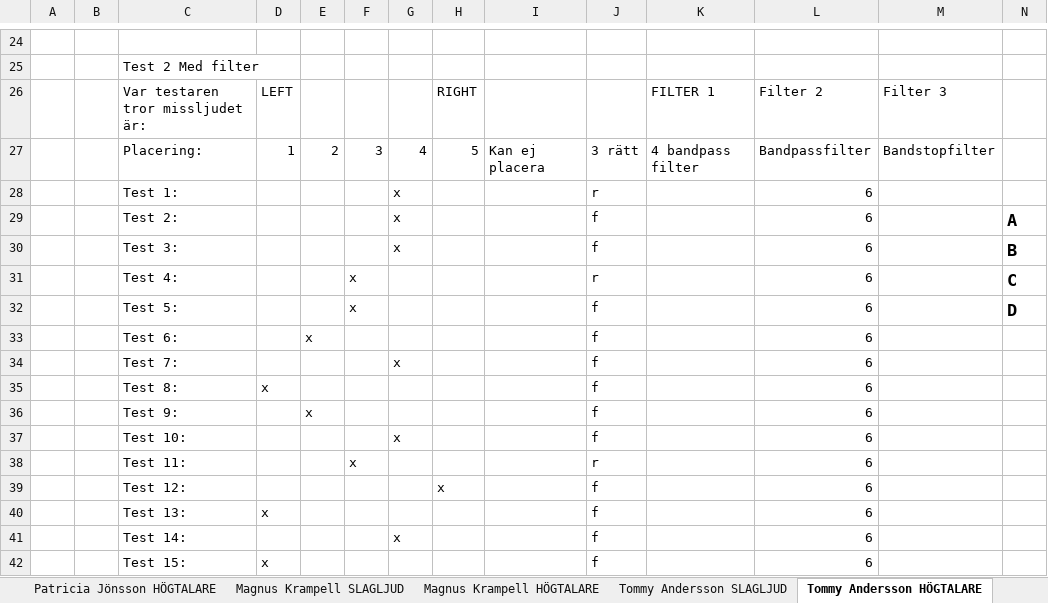
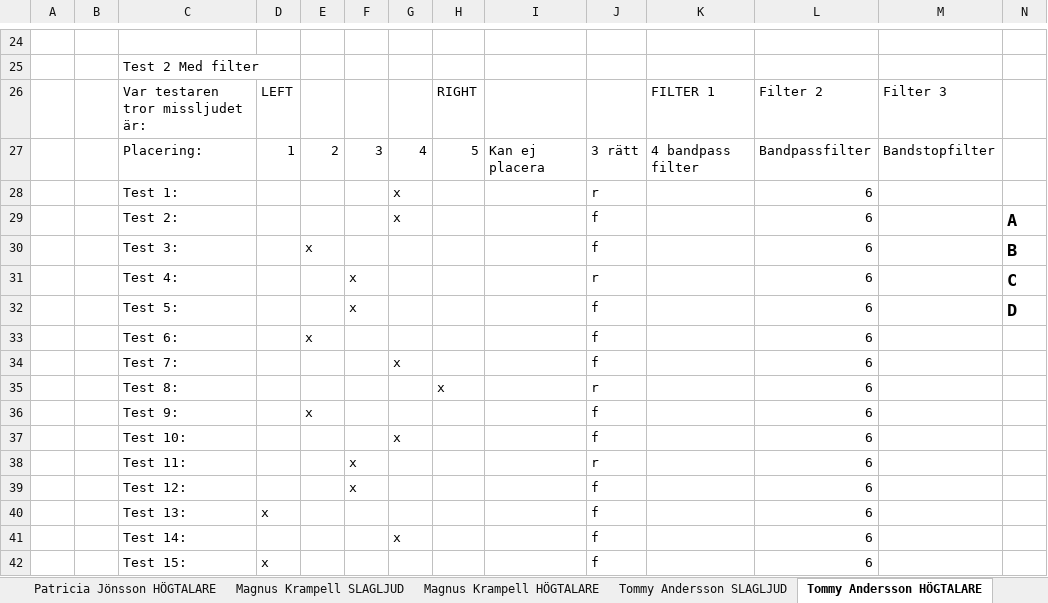
Before and after one commit to yggdrasil73/eximinationsarbete2017, an Excel workbook: Testning/För Testaren.xlsx, sheet Tommy Andersson HÖGTALARE, drawn as a sheet; only a part is shown, gaps mark what is left out; values as stored, in another font and other column widths than the file's, no borders; removed rows and columns are numbered as before the commit, all else as after; rows hold the shown columns only; the diff names each change by its address in the sheet, - before the commit and + after, or states it on an @@ line.

```diff
--- a/Testning/För Testaren.xlsx (sheet Tommy Andersson HÖGTALARE)
+++ b/Testning/För Testaren.xlsx (sheet Tommy Andersson HÖGTALARE)
-E30: (empty)
+E30: x
-G30: x
+G30: (empty)
-row 35:  |  | Test 8: | x |  |  |  |  |  | f |  | 6
+row 35:  |  | Test 8: |  |  |  |  | x |  | r |  | 6
-F39: (empty)
+F39: x
-H39: x
+H39: (empty)
```
Also changed, not shown: sheet Martin Bråhagen HÖGTALARE, sheet Zeid Bekli HÖGTALARE, sheet Michael Nilsson HÖGTALARE, sheet Patricia Jönsson HÖGTALARE, sheet William Ouda Högtalare, sheet ANDRÉ HÖGTALARE, Testning/Sammanställning.xlsx.
